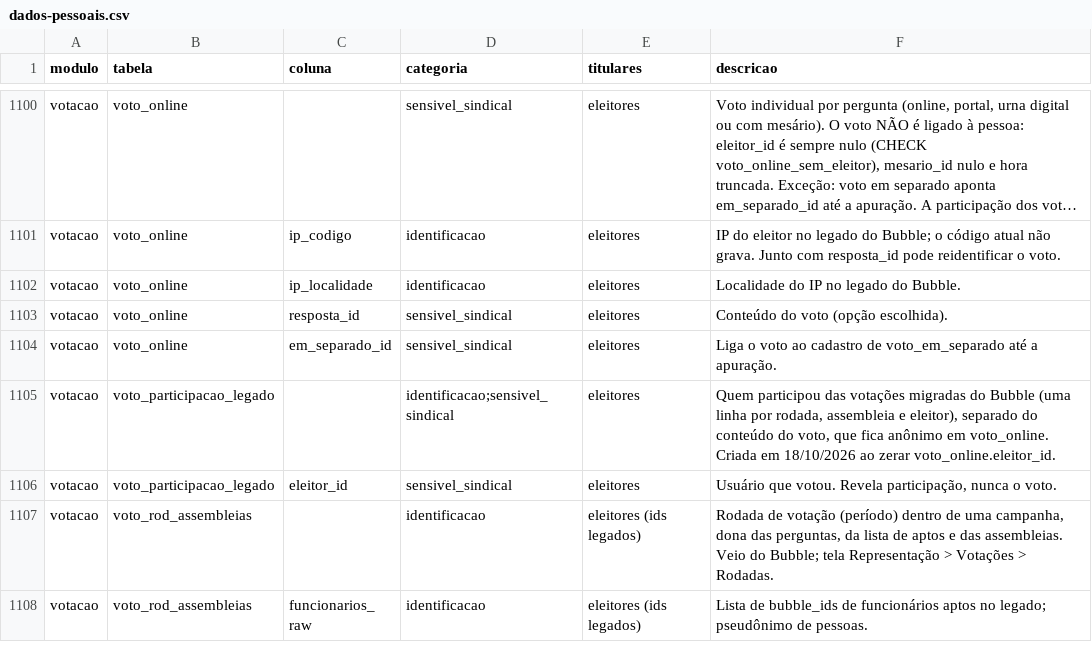
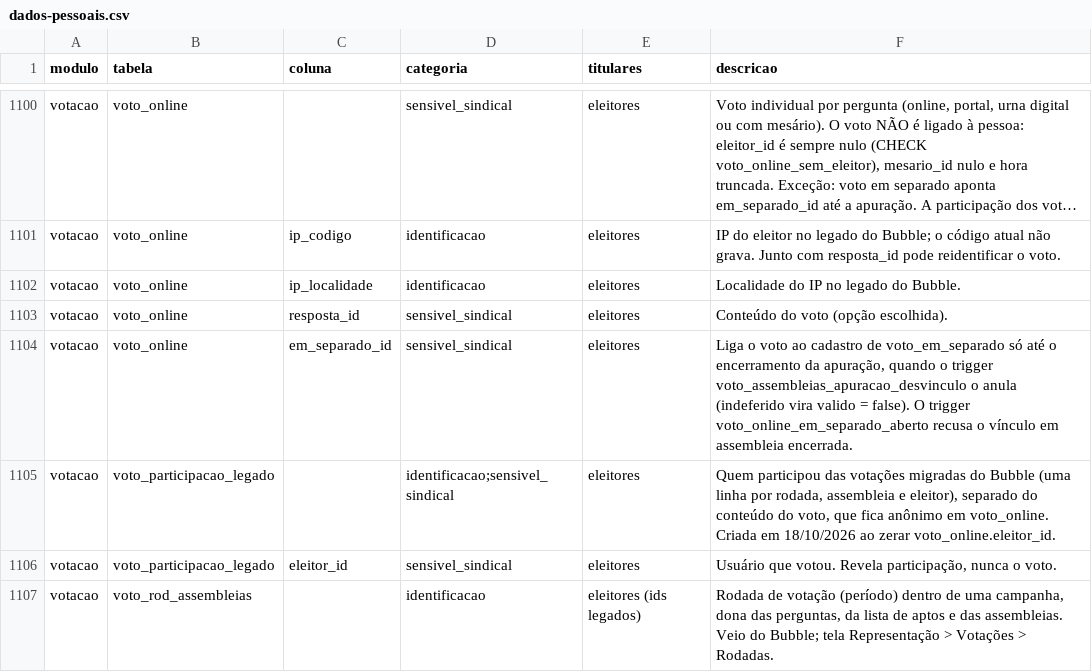
Before and after one commit to brunovillela/confluir_v2, a CSV file: docs/dados/dados-pessoais.csv, drawn as a sheet; only a part is shown, gaps mark what is left out; the shorter side is filled out with more unchanged rows; long unchanged cells end in ….

```diff
--- a/docs/dados/dados-pessoais.csv
+++ b/docs/dados/dados-pessoais.csv
@@ -1103,3 +1103,3 @@ modulo,tabela,coluna,categoria,titulares,descricao
 "votacao","voto_online","resposta_id","sensivel_sindical","eleitores","Conteúdo do voto (opção escolhida)."
-"votacao","voto_online","em_separado_id","sensivel_sindical","eleitores","Liga o voto ao cadastro de voto_em_separado até a apuração."
+"votacao","voto_online","em_separado_id","sensivel_sindical","eleitores","Liga o voto ao cadastro de voto_em_separado só até o encerramento da apuração, quando o trigger voto_assembleias_apuracao_desvinculo o anula (indeferido vira valido = false). O trigger voto_online_em_separado_aberto recusa o vínculo em assembleia encerrada."
 "votacao","voto_participacao_legado","","identificacao;sensivel_sindical","eleitores","Quem participou das votações migradas do Bubble (uma linha por rodada, assembleia e eleitor), separado do conteúdo do voto, que fica anônimo em voto_online. Criada em 18/10/2026 ao zerar voto_online.eleitor_id."
```
Also changed, not shown: 6 other files.
